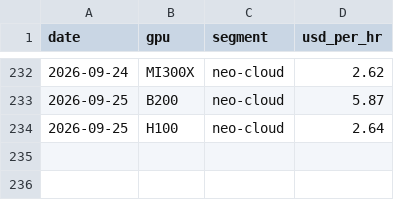
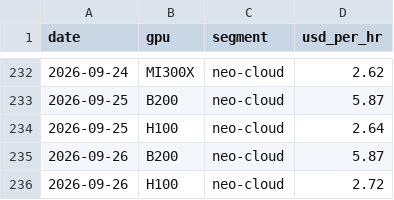
Before and after one commit to soohucn-gif/macro5-dashboard, a CSV file: data/gpu_rental.csv, drawn as a sheet; only a part is shown, gaps mark what is left out.

```diff
--- a/data/gpu_rental.csv
+++ b/data/gpu_rental.csv
@@ -234 +234,3 @@ date,gpu,segment,usd_per_hr
 2026-09-25,H100,neo-cloud,2.64
+2026-09-26,B200,neo-cloud,5.87
+2026-09-26,H100,neo-cloud,2.72
```
Also changed, not shown: data/bitcoin.csv, 6 other files.
